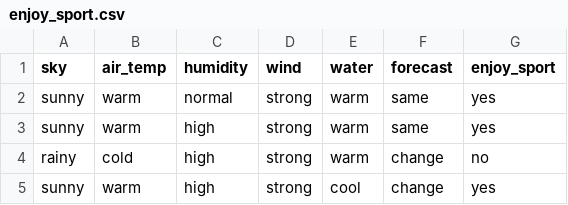
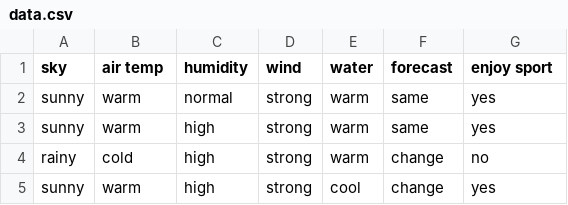
Before and after one commit to rohithmr12/iml, a CSV file: Question 1/data.csv (was enjoy_sport.csv), drawn as a sheet.

```diff
--- a/enjoy_sport.csv
+++ b/Question 1/data.csv
@@ -1,2 +1,2 @@
-sky,air_temp,humidity,wind,water,forecast,enjoy_sport
+sky,air temp,humidity,wind,water,forecast,enjoy sport
 sunny,warm,normal,strong,warm,same,yes
```
Also changed, not shown: Question 1/data2.csv, Question 3/data.csv, 17 other files.
